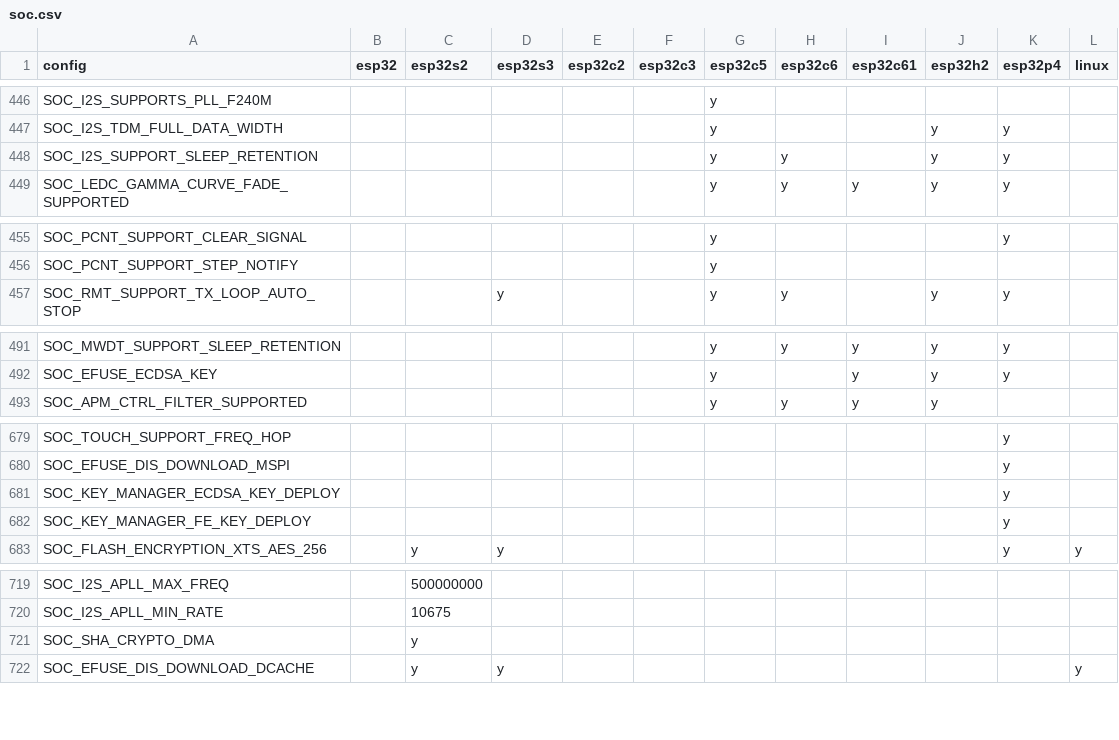
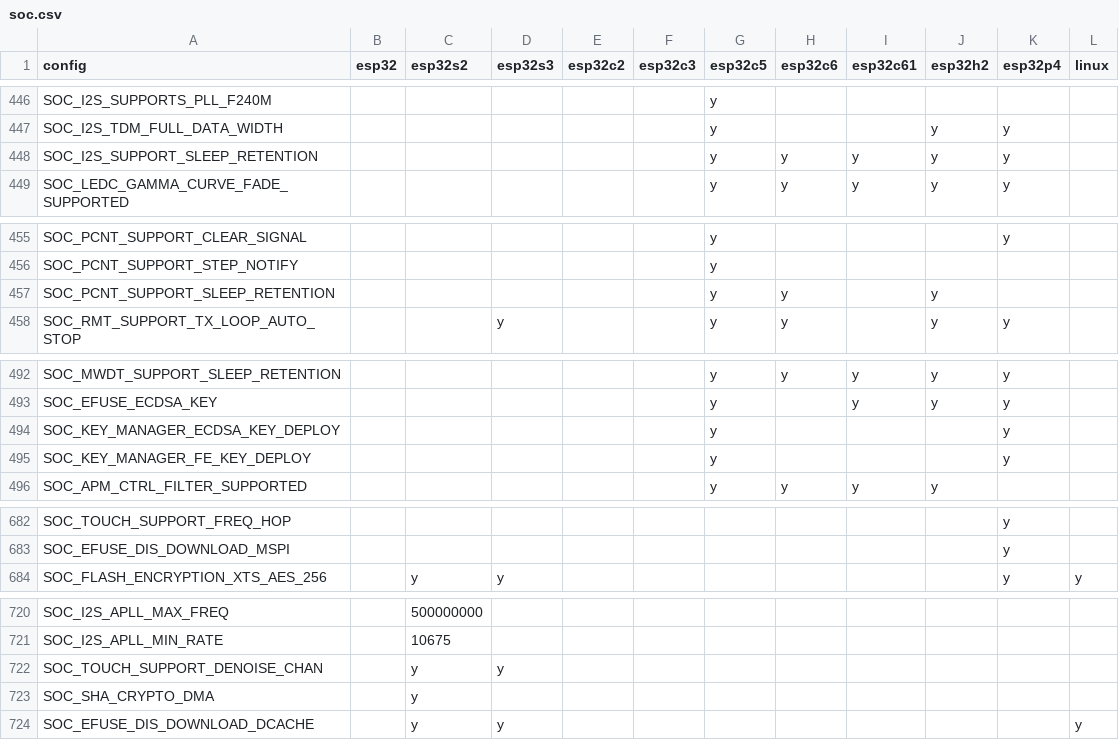
Before and after one commit to tanakamasayuki/ESP-IDF-SoC-Check, a CSV file: soc.csv, drawn as a sheet; only a part is shown, gaps mark what is left out.

```diff
--- a/soc.csv
+++ b/soc.csv
@@ -447,3 +447,3 @@ SOC_I2S_SUPPORTS_PLL_F240M						y
 SOC_I2S_TDM_FULL_DATA_WIDTH						y			y	y		
-SOC_I2S_SUPPORT_SLEEP_RETENTION						y	y		y	y		
+SOC_I2S_SUPPORT_SLEEP_RETENTION						y	y	y	y	y		
 SOC_LEDC_GAMMA_CURVE_FADE_SUPPORTED						y	y	y	y	y		
@@ -456,2 +456,3 @@ SOC_PCNT_SUPPORT_CLEAR_SIGNAL						y				y
 SOC_PCNT_SUPPORT_STEP_NOTIFY						y						
+SOC_PCNT_SUPPORT_SLEEP_RETENTION						y	y		y			
 SOC_RMT_SUPPORT_TX_LOOP_AUTO_STOP			y			y	y		y	y		
@@ -492,2 +493,4 @@ SOC_MWDT_SUPPORT_SLEEP_RETENTION						y	y	y	y	y
 SOC_EFUSE_ECDSA_KEY						y		y	y	y		
+SOC_KEY_MANAGER_ECDSA_KEY_DEPLOY						y				y		
+SOC_KEY_MANAGER_FE_KEY_DEPLOY						y				y		
 SOC_APM_CTRL_FILTER_SUPPORTED						y	y	y	y			
@@ -680,4 +683,2 @@ SOC_TOUCH_SUPPORT_FREQ_HOP										y
 SOC_EFUSE_DIS_DOWNLOAD_MSPI										y		
-SOC_KEY_MANAGER_ECDSA_KEY_DEPLOY										y		
-SOC_KEY_MANAGER_FE_KEY_DEPLOY										y		
 SOC_FLASH_ENCRYPTION_XTS_AES_256		y	y							y	y	
@@ -720,2 +721,3 @@ SOC_I2S_APLL_MAX_FREQ		500000000
 SOC_I2S_APLL_MIN_RATE		10675										
+SOC_TOUCH_SUPPORT_DENOISE_CHAN		y	y									
 SOC_SHA_CRYPTO_DMA		y										
```
Also changed, not shown: 1 other file.
